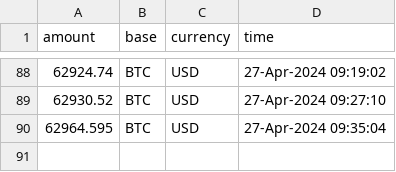
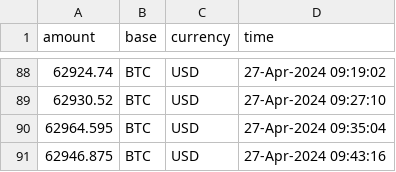
Before and after one commit to yanndebray/scheduled-task, a CSV file: Data/btc.csv, drawn as a sheet; only a part is shown, gaps mark what is left out.

```diff
--- a/Data/btc.csv
+++ b/Data/btc.csv
@@ -90 +90,2 @@ amount,base,currency,time
 62964.595,BTC,USD,27-Apr-2024 09:35:04
+62946.875,BTC,USD,27-Apr-2024 09:43:16
```
Also changed, not shown: 1 other file.
